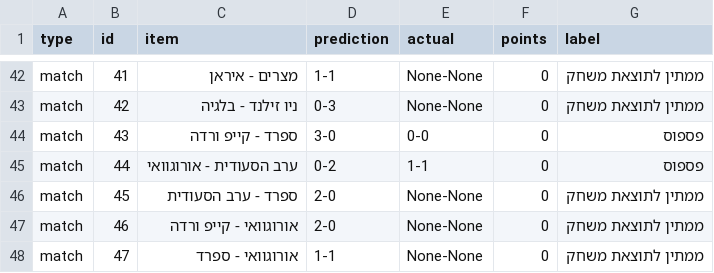
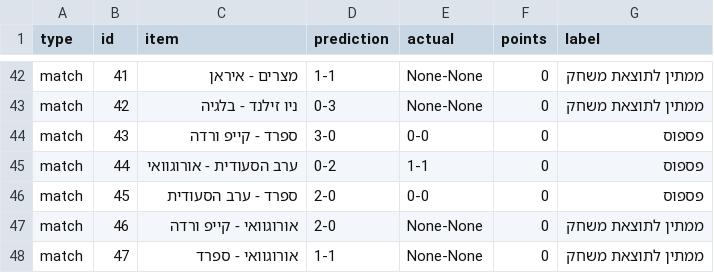
Before and after one commit to efikatash/worldcup-dashboard-2026, a CSV file: efi_katash_audit.csv, drawn as a sheet; only a part is shown, gaps mark what is left out.

```diff
--- a/efi_katash_audit.csv
+++ b/efi_katash_audit.csv
@@ -45,3 +45,3 @@ match,43,ספרד - קייפ ורדה,3-0,0-0,0,פספוס
 match,44,ערב הסעודית - אורוגוואי,0-2,1-1,0,פספוס
-match,45,ספרד - ערב הסעודית,2-0,None-None,0,ממתין לתוצאת משחק
+match,45,ספרד - ערב הסעודית,2-0,0-0,0,פספוס
 match,46,אורוגוואי - קייפ ורדה,2-0,None-None,0,ממתין לתוצאת משחק
```
Also changed, not shown: espn_live_debug.csv, leaderboard.csv, 4 other files.
